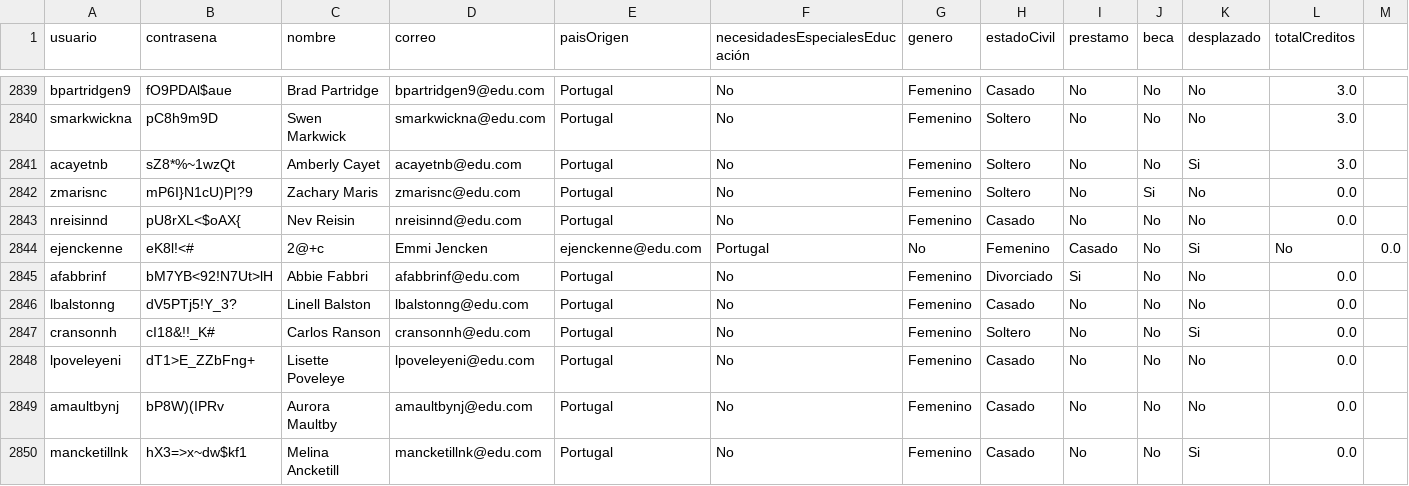
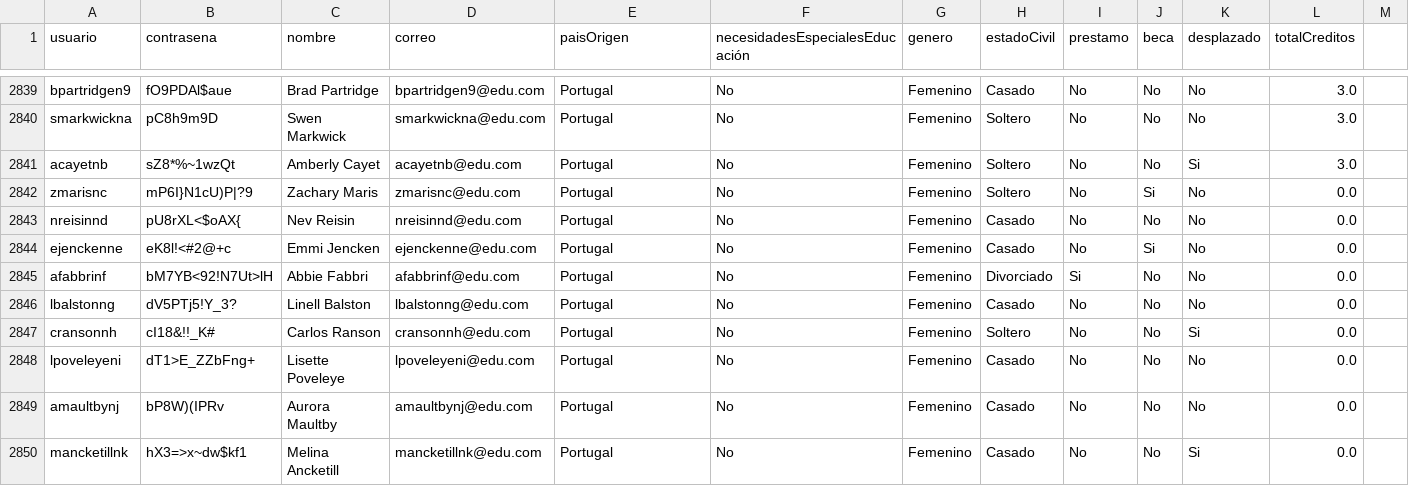
Before and after one commit to natam226/datasets_proyecto, a CSV file: data_estudiantes.csv, drawn as a sheet; only a part is shown, gaps mark what is left out.

Commit message:
Update data_estudiantes.csv

```diff
--- a/data_estudiantes.csv
+++ b/data_estudiantes.csv
@@ -2843,3 +2843,3 @@ zmarisnc,mP6I}N1cU)P|?9,Zachary Maris,zmarisnc@edu.com,Portugal,No,Femenino,Solt
 nreisinnd,pU8rXL<$oAX{,Nev Reisin,nreisinnd@edu.com,Portugal,No,Femenino,Casado,No,No,No,0.0
-ejenckenne,eK8l!<#,2@+c,Emmi Jencken,ejenckenne@edu.com,Portugal,No,Femenino,Casado,No,Si,No,0.0
+ejenckenne,eK8l!<#2@+c,Emmi Jencken,ejenckenne@edu.com,Portugal,No,Femenino,Casado,No,Si,No,0.0
 afabbrinf,bM7YB<92!N7Ut>lH,Abbie Fabbri,afabbrinf@edu.com,Portugal,No,Femenino,Divorciado,Si,No,No,0.0
```
